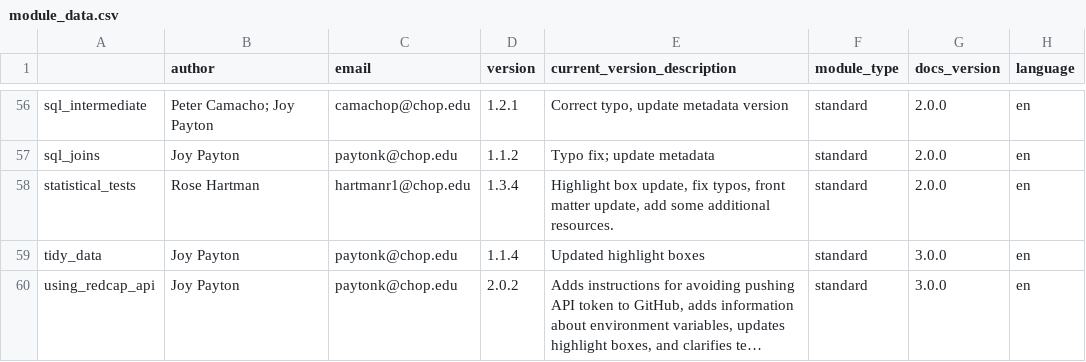
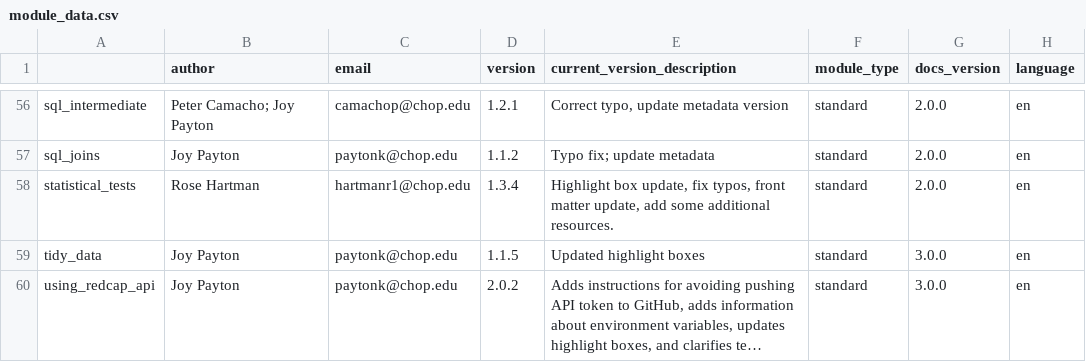
Before and after one commit to arcus/education_modules, a CSV file: assets/metadata/module_data.csv, drawn as a sheet; only a part is shown, gaps mark what is left out; long unchanged cells end in …; the diff names each change by its address in the sheet, - before the commit and + after, or states it on an @@ line.

```diff
--- a/assets/metadata/module_data.csv
+++ b/assets/metadata/module_data.csv
-D59 (version): 1.1.4
+D59 (version): 1.1.5
```
Also changed, not shown: 1 other file.
